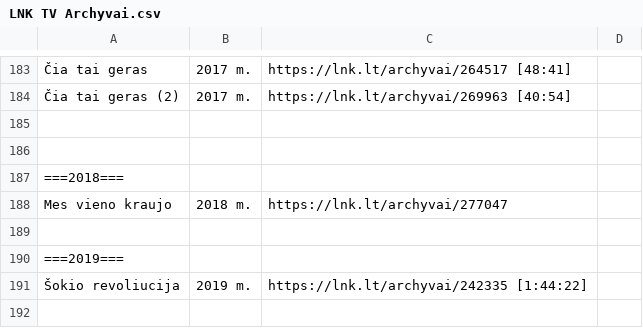
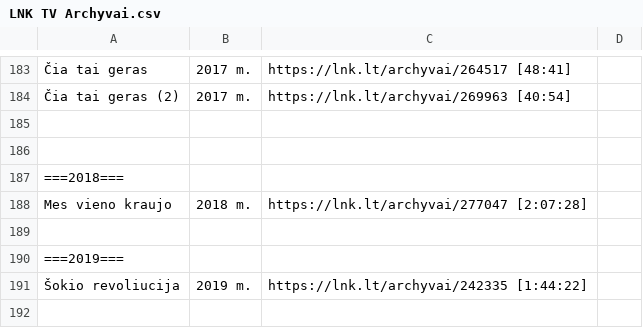
Before and after one commit to Zorklis/LT-TV, a CSV file: 2. LNK/LNK TV Archyvai.csv, drawn as a sheet; only a part is shown, gaps mark what is left out; the diff names each change by its address in the sheet, - before the commit and + after, or states it on an @@ line.

Commit message:
Update LNK TV Archyvai.csv

```diff
--- a/2. LNK/LNK TV Archyvai.csv
+++ b/2. LNK/LNK TV Archyvai.csv
-C188: https://lnk.lt/archyvai/277047
+C188: https://lnk.lt/archyvai/277047 [2:07:28]
```
